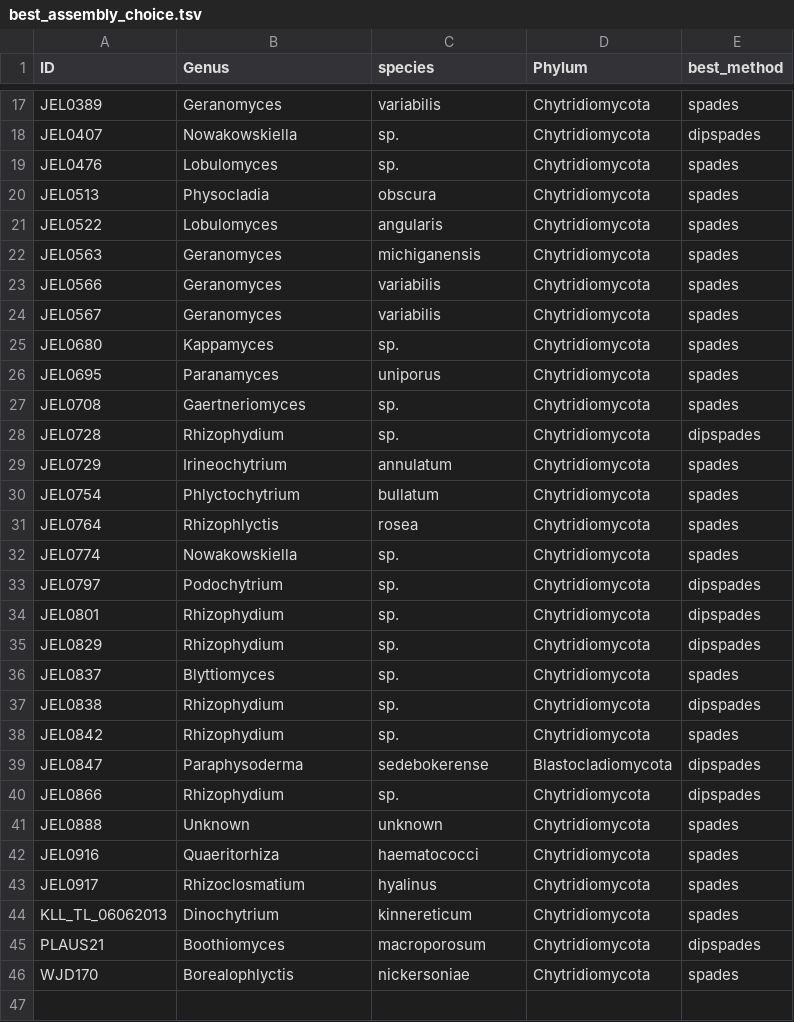
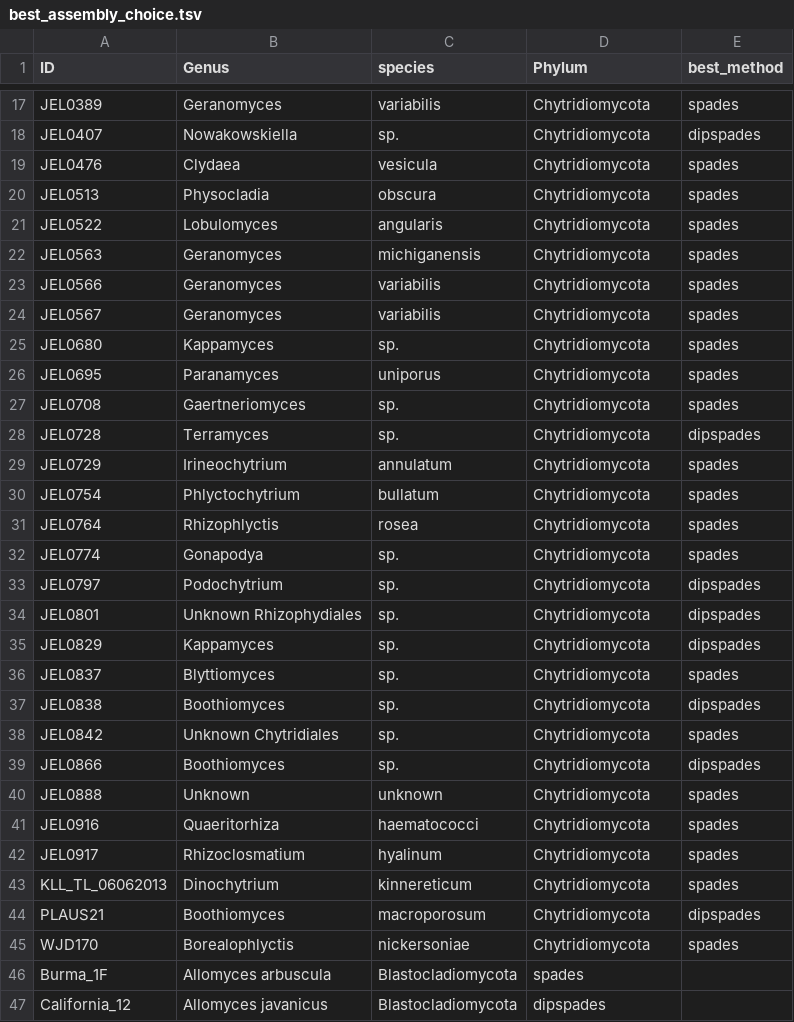
Before and after one commit to stajichlab/Chytrid_Phylogenomics, a TSV file: LCG/Assembly/best_assembly_choice.tsv, drawn as a sheet; only a part is shown, gaps mark what is left out; the diff covers the shown part only.

Commit message:
new species names

```diff
--- a/LCG/Assembly/best_assembly_choice.tsv
+++ b/LCG/Assembly/best_assembly_choice.tsv
@@ -18,3 +18,3 @@ JEL0389	Geranomyces	variabilis	Chytridiomycota	spades
 JEL0407	Nowakowskiella	sp.	Chytridiomycota	dipspades
-JEL0476	Lobulomyces	sp.	Chytridiomycota	spades
+JEL0476	Clydaea	vesicula	Chytridiomycota	spades
 JEL0513	Physocladia	obscura	Chytridiomycota	spades
@@ -27,3 +27,3 @@ JEL0695	Paranamyces	uniporus	Chytridiomycota	spades
 JEL0708	Gaertneriomyces	sp.	Chytridiomycota	spades
-JEL0728	Rhizophydium	sp.	Chytridiomycota	dipspades
+JEL0728	Terramyces	sp.	Chytridiomycota	dipspades
 JEL0729	Irineochytrium	annulatum	Chytridiomycota	spades
@@ -31,14 +31,13 @@ JEL0754	Phlyctochytrium	bullatum	Chytridiomycota	spades
 JEL0764	Rhizophlyctis	rosea	Chytridiomycota	spades
-JEL0774	Nowakowskiella	sp.	Chytridiomycota	spades
+JEL0774	Gonapodya	sp.	Chytridiomycota	spades
 JEL0797	Podochytrium	sp.	Chytridiomycota	dipspades
-JEL0801	Rhizophydium	sp.	Chytridiomycota	dipspades
-JEL0829	Rhizophydium	sp.	Chytridiomycota	dipspades
+JEL0801	Unknown Rhizophydiales	sp.	Chytridiomycota	dipspades
+JEL0829	Kappamyces	sp.	Chytridiomycota	dipspades
 JEL0837	Blyttiomyces	sp.	Chytridiomycota	spades
-JEL0838	Rhizophydium	sp.	Chytridiomycota	dipspades
-JEL0842	Rhizophydium	sp.	Chytridiomycota	spades
-JEL0847	Paraphysoderma	sedebokerense	Blastocladiomycota	dipspades
-JEL0866	Rhizophydium	sp.	Chytridiomycota	dipspades
+JEL0838	Boothiomyces	sp.	Chytridiomycota	dipspades
+JEL0842	Unknown Chytridiales	sp.	Chytridiomycota	spades
+JEL0866	Boothiomyces	sp.	Chytridiomycota	dipspades
 JEL0888	Unknown	unknown	Chytridiomycota	spades
 JEL0916	Quaeritorhiza	haematococci	Chytridiomycota	spades
-JEL0917	Rhizoclosmatium	hyalinus	Chytridiomycota	spades
+JEL0917	Rhizoclosmatium	hyalinum	Chytridiomycota	spades
 KLL_TL_06062013	Dinochytrium	kinnereticum	Chytridiomycota	spades
@@ -46 +45,3 @@ PLAUS21	Boothiomyces	macroporosum	Chytridiomycota	dipspades
 WJD170	Borealophlyctis	nickersoniae	Chytridiomycota	spades
+Burma_1F	Allomyces arbuscula	Blastocladiomycota	spades
+California_12	Allomyces javanicus	Blastocladiomycota	dipspades
```
Also changed, not shown: 4 edited cells elsewhere in this file.
